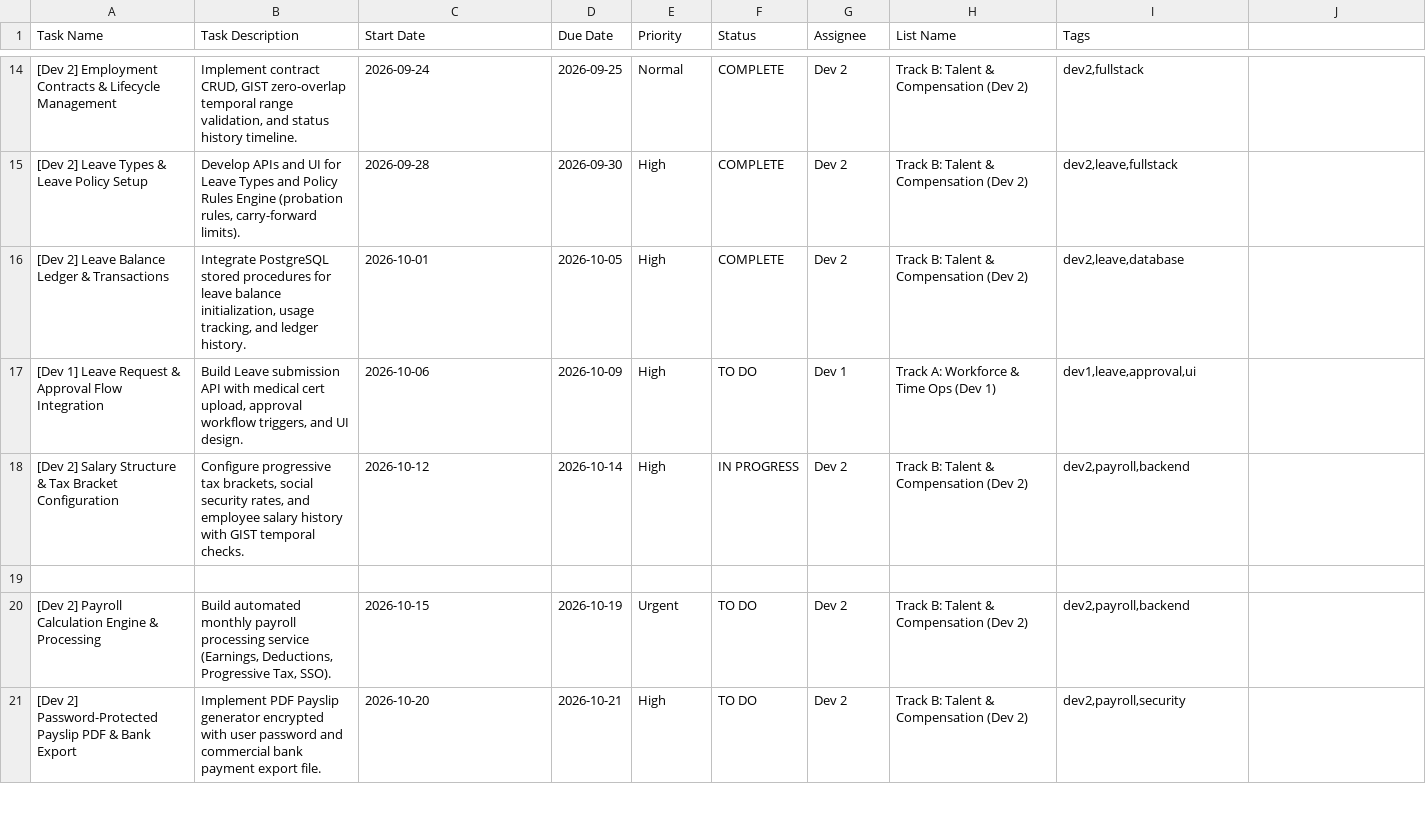
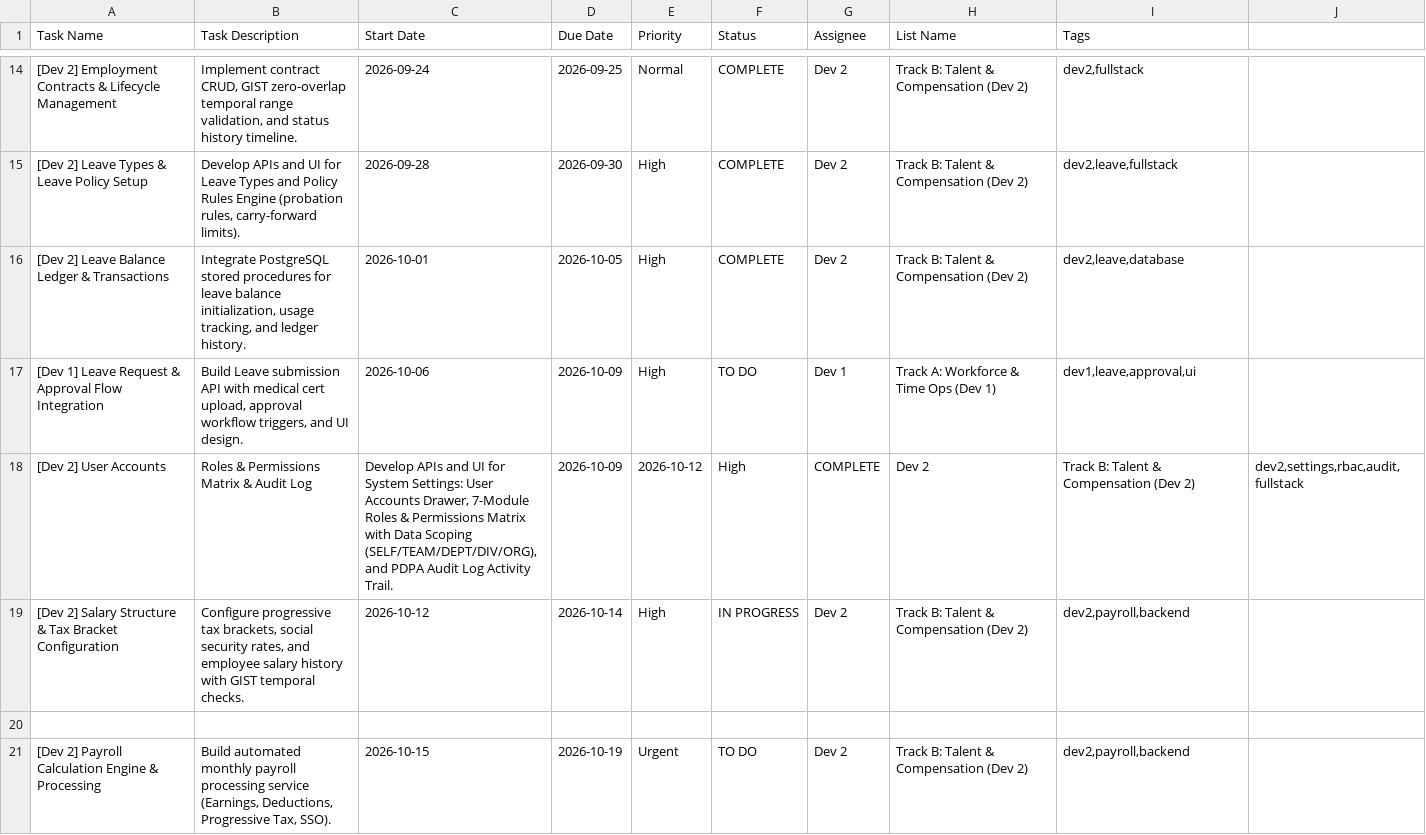
Before and after one commit to Foleiz/HRMS, a CSV file: clickup_hrms_full_team_plan.csv, drawn as a sheet; only a part is shown, gaps mark what is left out; the shorter side is filled out with more unchanged rows; the diff names each change by its address in the sheet, - before the commit and + after, or states it on an @@ line.

Commit message:
feat(settings): พัฒนาระบบตั้งค่า ผู้ใช้งาน บทบาทและสิทธิ์ (RBAC Matrix) และบันทึกการใช้งานระบบ (Audit Log)

```diff
--- a/clickup_hrms_full_team_plan.csv
+++ b/clickup_hrms_full_team_plan.csv
+row 18: [Dev 2] User Accounts | Roles & Permissions Matrix & Audit Log | Develop APIs and UI for System Settings: User Accounts Drawer, 7-Module Roles & Permissions Matrix with Data Scoping (SELF/TEAM/DEPT/DIV/ORG), and PDPA Audit Log Activity Trail. | 2026-10-09 | 2026-10-12 | High | COMPLETE | Dev 2 | Track B: Talent & Compensation (Dev 2) | dev2,settings,rbac,audit,fullstack
```
Also changed, not shown: clickup_hrms_dev2_plan.csv, 27 other files.
